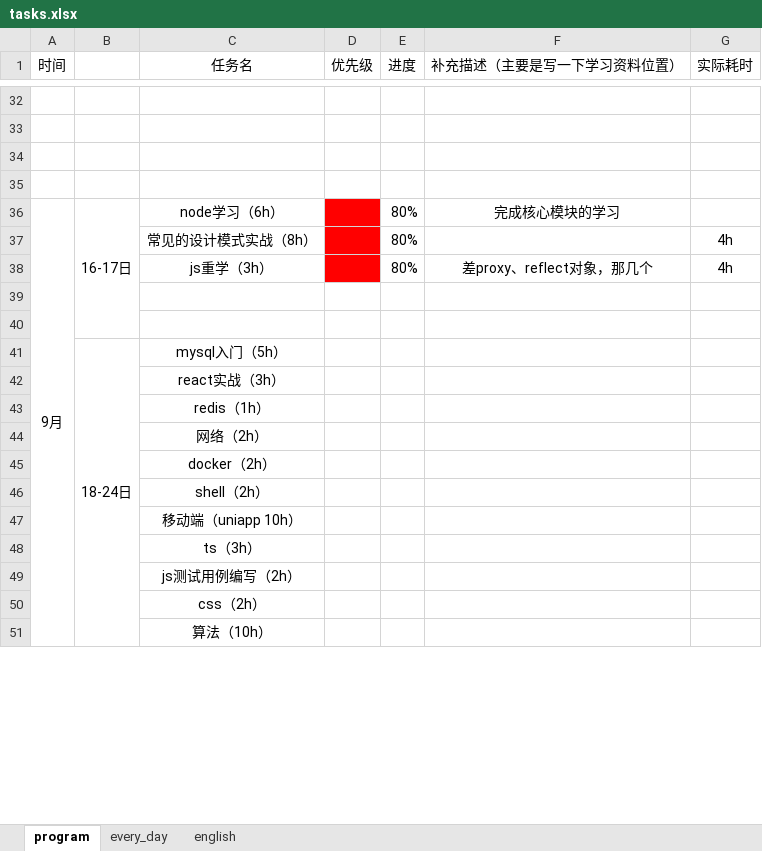
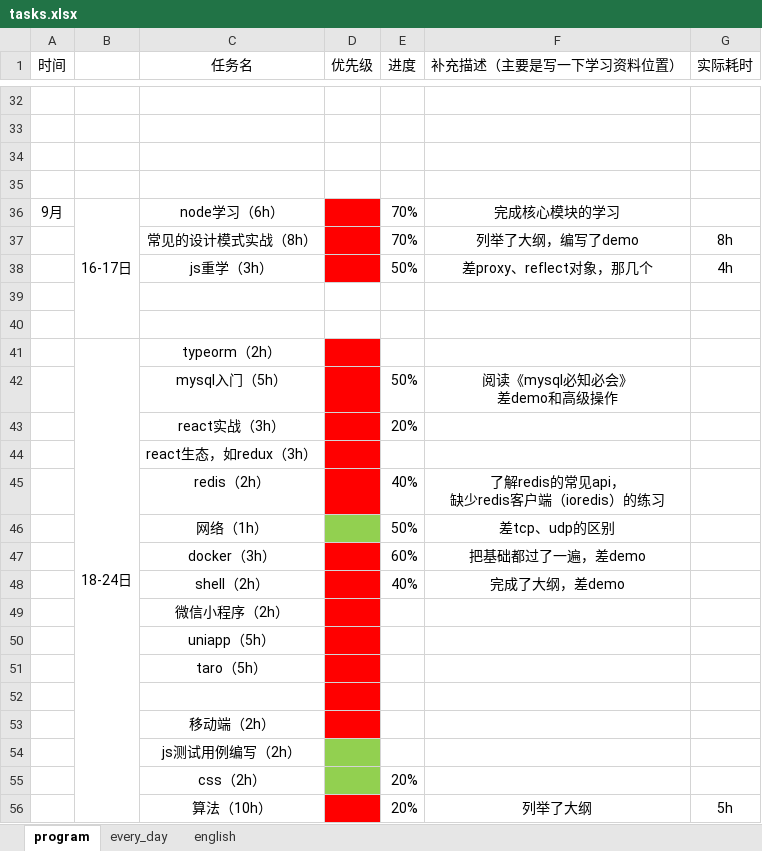
Before and after one commit to CODER-ZHM1997/FE-blogs, an Excel workbook: tasks.xlsx, sheet program, drawn as a sheet; only a part is shown, gaps mark what is left out; values as stored, in another font and other column widths than the file's, no borders; conditional formats not drawn; removed rows and columns are numbered as before the commit, all else as after; ↵ is a line break in a cell; the diff covers the shown part only; the diff names each change by its address in the sheet, - before the commit and + after, or states it on an @@ line.

```diff
--- a/tasks.xlsx (sheet program)
+++ b/tasks.xlsx (sheet program)
-A36:A59 merged
-E36:E37 (进度): 80%
+E36:E37 (进度): 70%
-F37 (补充描述（主要是写一下学习资料位置）): (empty)
+F37 (补充描述（主要是写一下学习资料位置）): 列举了大纲，编写了demo
-G37 (实际耗时): 4h
+G37 (实际耗时): 8h
-E38 (进度): 80%
+E38 (进度): 50%
+row 41:  | 18-24日 | typeorm（2h）
-B42: 18-24日
+B42: (empty)
-B41:B56 merged
-D42:D44 fill: none
+D42:D44 fill: #FF0000
-E42 (进度): (empty)
+E42 (进度): 50%
-F42 (补充描述（主要是写一下学习资料位置）): (empty)
+F42 (补充描述（主要是写一下学习资料位置）): 阅读《mysql必知必会》 ↵ 差demo和高级操作
-E43 (进度): (empty)
+E43 (进度): 20%
-C44 (任务名): redis（1h）
+C44 (任务名): react生态，如redux（3h）
-row 44:  |  | 网络（2h）
-row 45:  |  | docker（2h）
+row 45:  |  | redis（2h） |  | 40% | 了解redis的常见api， ↵ 缺少redis客户端（ioredis）的练习
+row 46:  |  | 网络（1h） |  | 50% | 差tcp、udp的区别
+row 47:  |  | docker（3h） |  | 60% | 把基础都过了一遍，差demo
-D48:D50 fill: none
+D48:D50 fill: #FF0000
-E48 (进度): (empty)
+E48 (进度): 40%
-F48 (补充描述（主要是写一下学习资料位置）): (empty)
+F48 (补充描述（主要是写一下学习资料位置）): 完成了大纲，差demo
-C49 (任务名): 移动端（uniapp 10h）
+C49 (任务名): 微信小程序（2h）
-C50 (任务名): ts（3h）
+C50 (任务名): uniapp（5h）
+row 51:  |  | taro（5h）
+row 52: (empty)
+row 53:  |  | 移动端（2h）
-D54:D55 fill: none
+D54:D55 fill: #92D050
-E55:E56 (进度): (empty)
+E55:E56 (进度): 20%
-D56 fill: none
+D56 fill: #FF0000
-F56 (补充描述（主要是写一下学习资料位置）): (empty)
+F56 (补充描述（主要是写一下学习资料位置）): 列举了大纲
-G56 (实际耗时): (empty)
+G56 (实际耗时): 5h
```
Also changed, not shown: 8 added rows, 5 edited cells, cell formats and merged cells elsewhere in this sheet, sheet every_day, 20 other files.
